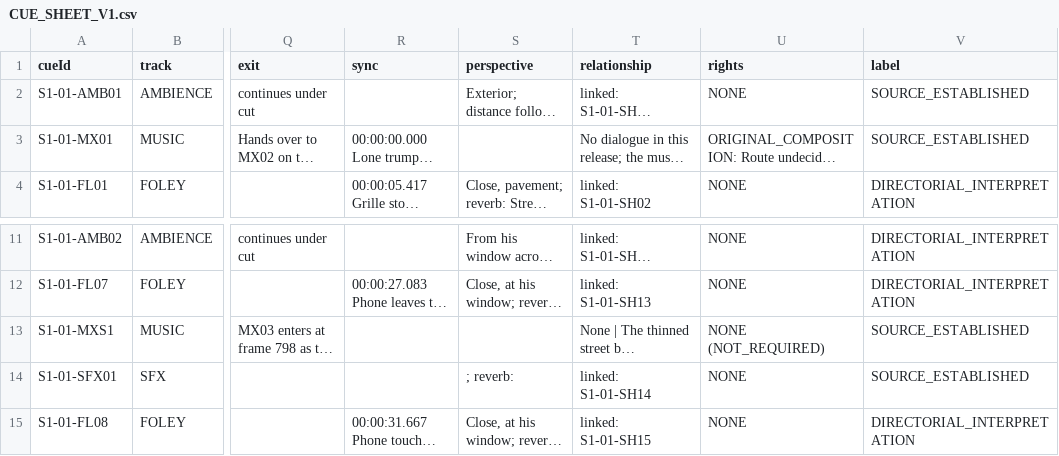
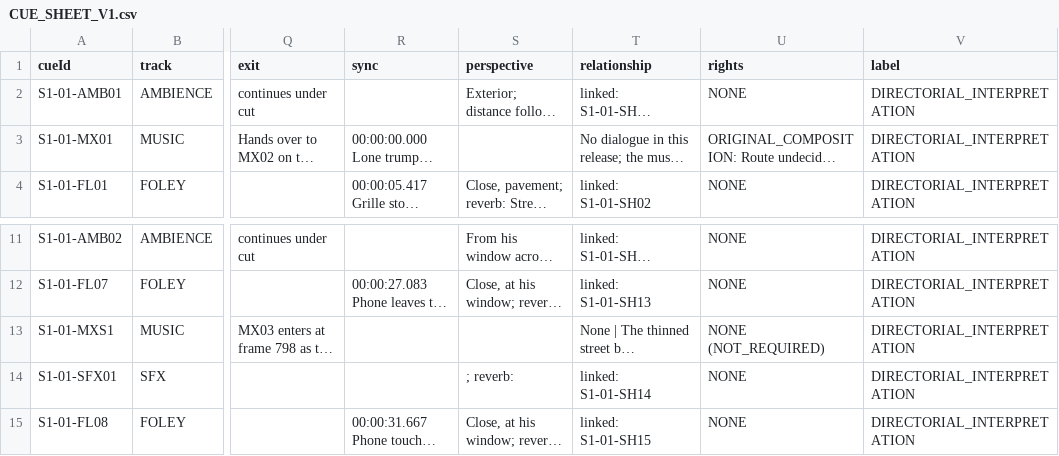
Before and after one commit to yoteenz/SITE00, a CSV file: THE_EXCHANGE/SEASON_1/PRODUCTION_SCENES/S1-01/CUE_SHEET_V1.csv, drawn as a sheet; only a part is shown, gaps mark what is left out; long unchanged cells end in …; the diff names each change by its address in the sheet, - before the commit and + after, or states it on an @@ line.

```diff
--- a/THE_EXCHANGE/SEASON_1/PRODUCTION_SCENES/S1-01/CUE_SHEET_V1.csv
+++ b/THE_EXCHANGE/SEASON_1/PRODUCTION_SCENES/S1-01/CUE_SHEET_V1.csv
-V2:V3 (label): SOURCE_ESTABLISHED
+V2:V3 (label): DIRECTORIAL_INTERPRETATION
-V13:V14 (label): SOURCE_ESTABLISHED
+V13:V14 (label): DIRECTORIAL_INTERPRETATION
```
Also changed, not shown: docs/site00/the-exchange/directorial-production-engine-v2/23_S1-01_DUSK_MUSIC_AND_SOUND_CUE_SHEET.csv, 7 other files.
